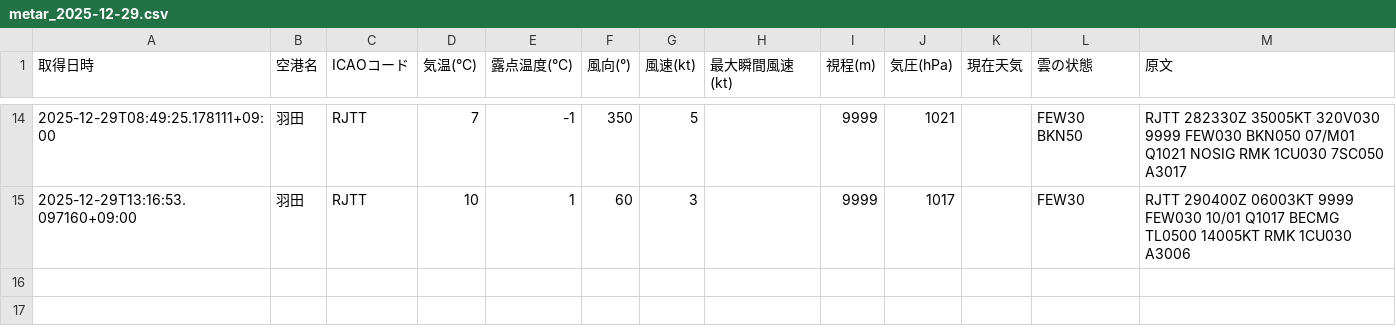
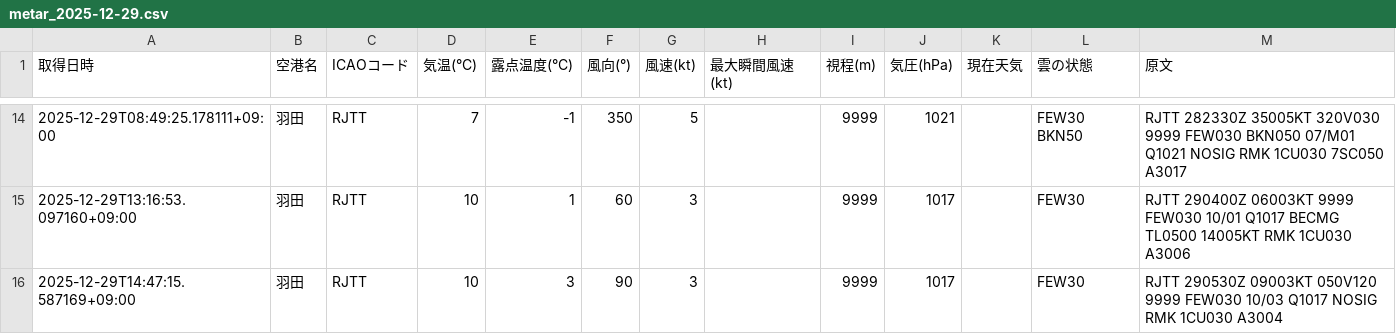
Before and after one commit to sun-1090/MATER-and-TAF, a CSV file: data/羽田/metar_2025-12-29.csv, drawn as a sheet; only a part is shown, gaps mark what is left out.

```diff
--- a/data/羽田/metar_2025-12-29.csv
+++ b/data/羽田/metar_2025-12-29.csv
@@ -15 +15,2 @@
 2025-12-29T13:16:53.097160+09:00,羽田,RJTT,10,1,60,3,,9999,1017,,FEW30,RJTT 290400Z 06003KT 9999 FEW030 10/01 Q1017 BECMG TL0500 14005KT RMK 1CU030 A3006
+2025-12-29T14:47:15.587169+09:00,羽田,RJTT,10,3,90,3,,9999,1017,,FEW30,RJTT 290530Z 09003KT 050V120 9999 FEW030 10/03 Q1017 NOSIG RMK 1CU030 A3004
```
Also changed, not shown: data/大連/metar_2025-12-29.csv, data/天津/metar_2025-12-29.csv, 2 other files.
